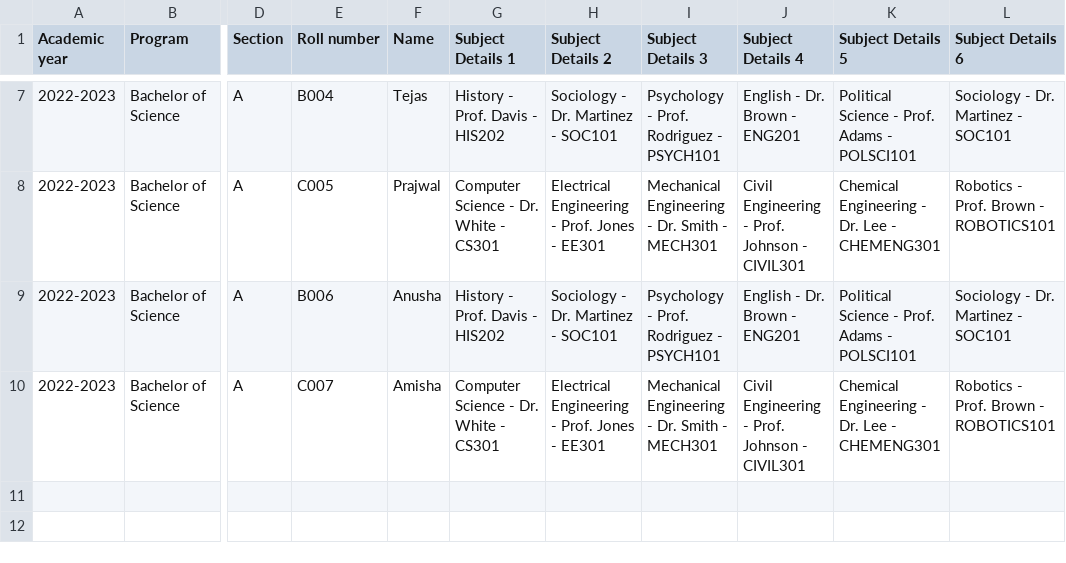
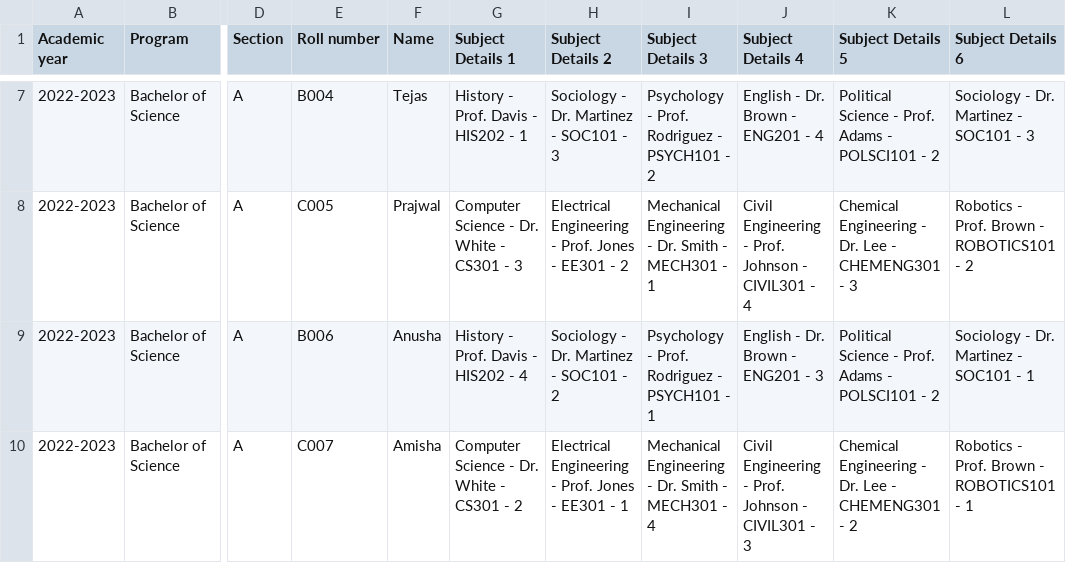
Before and after one commit to ARP1208/MedicalLogbook_Frontend, a CSV file: Frontend/src/Components/Assets/CSV/Assignsubject.csv, drawn as a sheet; only a part is shown, gaps mark what is left out; the diff covers the shown part only; the diff names each change by its address in the sheet, - before the commit and + after, or states it on an @@ line.

```diff
--- a/Frontend/src/Components/Assets/CSV/Assignsubject.csv
+++ b/Frontend/src/Components/Assets/CSV/Assignsubject.csv
-G7 (Subject Details 1): History - Prof. Davis - HIS202
+G7 (Subject Details 1): History - Prof. Davis - HIS202 - 1
-H7 (Subject Details 2): Sociology - Dr. Martinez - SOC101
+H7 (Subject Details 2): Sociology - Dr. Martinez - SOC101 - 3
-I7 (Subject Details 3): Psychology - Prof. Rodriguez - PSYCH101
+I7 (Subject Details 3): Psychology - Prof. Rodriguez - PSYCH101 - 2
-J7 (Subject Details 4): English - Dr. Brown - ENG201
+J7 (Subject Details 4): English - Dr. Brown - ENG201 - 4
-K7 (Subject Details 5): Political Science - Prof. Adams - POLSCI101
+K7 (Subject Details 5): Political Science - Prof. Adams - POLSCI101 - 2
-L7 (Subject Details 6): Sociology - Dr. Martinez - SOC101
+L7 (Subject Details 6): Sociology - Dr. Martinez - SOC101 - 3
-G8 (Subject Details 1): Computer Science - Dr. White - CS301
+G8 (Subject Details 1): Computer Science - Dr. White - CS301 - 3
-H8 (Subject Details 2): …- EE301
+H8 (Subject Details 2): …- EE301 - 2
-I8 (Subject Details 3): …- MECH301
+I8 (Subject Details 3): …- MECH301 - 1
-J8 (Subject Details 4): …- CIVIL301
+J8 (Subject Details 4): …- CIVIL301 - 4
-K8 (Subject Details 5): Chemical Engineering - Dr. Lee - CHEMENG301
+K8 (Subject Details 5): Chemical Engineering - Dr. Lee - CHEMENG301 - 3
-L8 (Subject Details 6): Robotics - Prof. Brown - ROBOTICS101
+L8 (Subject Details 6): Robotics - Prof. Brown - ROBOTICS101 - 2
-G9 (Subject Details 1): History - Prof. Davis - HIS202
+G9 (Subject Details 1): History - Prof. Davis - HIS202 - 4
-H9 (Subject Details 2): Sociology - Dr. Martinez - SOC101
+H9 (Subject Details 2): Sociology - Dr. Martinez - SOC101 - 2
-I9 (Subject Details 3): Psychology - Prof. Rodriguez - PSYCH101
+I9 (Subject Details 3): Psychology - Prof. Rodriguez - PSYCH101 - 1
-J9 (Subject Details 4): English - Dr. Brown - ENG201
+J9 (Subject Details 4): English - Dr. Brown - ENG201 - 3
-K9 (Subject Details 5): Political Science - Prof. Adams - POLSCI101
+K9 (Subject Details 5): Political Science - Prof. Adams - POLSCI101 - 2
-L9 (Subject Details 6): Sociology - Dr. Martinez - SOC101
+L9 (Subject Details 6): Sociology - Dr. Martinez - SOC101 - 1
-G10 (Subject Details 1): Computer Science - Dr. White - CS301
+G10 (Subject Details 1): Computer Science - Dr. White - CS301 - 2
-H10 (Subject Details 2): …- EE301
+H10 (Subject Details 2): …- EE301 - 1
-I10 (Subject Details 3): …- MECH301
+I10 (Subject Details 3): …- MECH301 - 4
-J10 (Subject Details 4): …- CIVIL301
+J10 (Subject Details 4): …- CIVIL301 - 3
-K10 (Subject Details 5): Chemical Engineering - Dr. Lee - CHEMENG301
+K10 (Subject Details 5): Chemical Engineering - Dr. Lee - CHEMENG301 - 2
-L10 (Subject Details 6): Robotics - Prof. Brown - ROBOTICS101
+L10 (Subject Details 6): Robotics - Prof. Brown - ROBOTICS101 - 1
```
Also changed, not shown: 30 edited cells elsewhere in this file, 21 other files.
